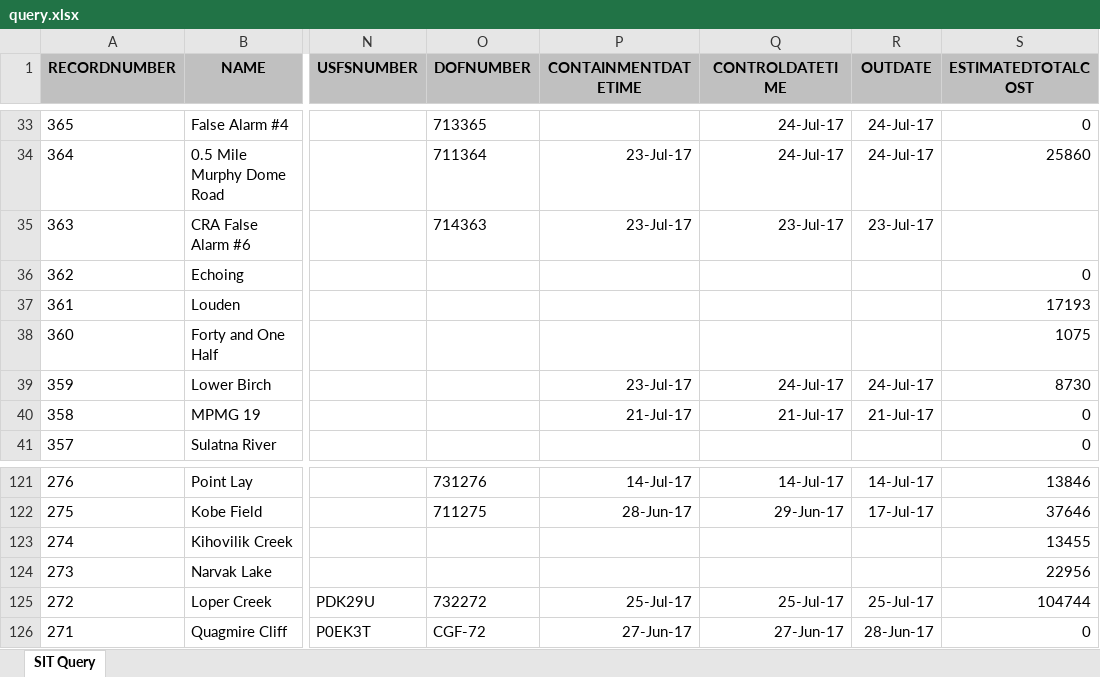
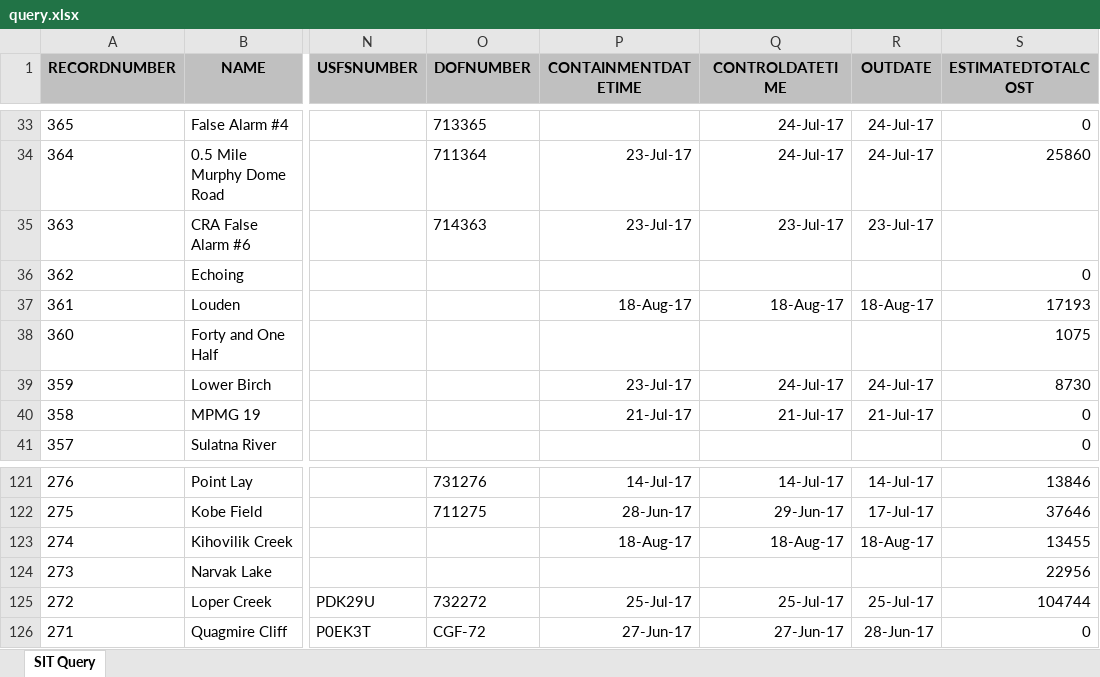
Before and after one commit to benmatheson/fire, an Excel workbook: query.xlsx, sheet SIT Query, drawn as a sheet; only a part is shown, gaps mark what is left out; values as stored, in another font and other column widths than the file's, no borders; the diff names each change by its address in the sheet, - before the commit and + after, or states it on an @@ line.

```diff
--- a/query.xlsx (sheet SIT Query)
+++ b/query.xlsx (sheet SIT Query)
-P37 (CONTAINMENTDATETIME): (empty)
+P37 (CONTAINMENTDATETIME): 18-Aug-17
-Q37 (CONTROLDATETIME): (empty)
+Q37 (CONTROLDATETIME): 18-Aug-17
-R37 (OUTDATE): (empty)
+R37 (OUTDATE): 18-Aug-17
-P123 (CONTAINMENTDATETIME): (empty)
+P123 (CONTAINMENTDATETIME): 18-Aug-17
-Q123 (CONTROLDATETIME): (empty)
+Q123 (CONTROLDATETIME): 18-Aug-17
-R123 (OUTDATE): (empty)
+R123 (OUTDATE): 18-Aug-17
```
Also changed, not shown: 2 other files.
